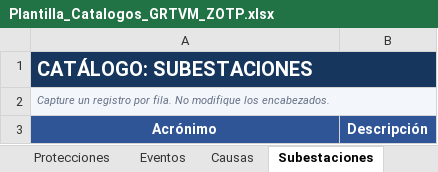
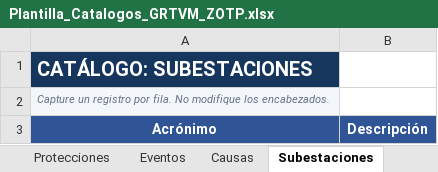
Before and after one commit to hec3192/generador-mensajes-grtvm, an Excel workbook: Plantilla_Catalogos_GRTVM_ZOTP.xlsx, sheet Subestaciones, drawn as a sheet; values as stored, in another font and other column widths than the file's, no borders; table styles not drawn; the diff names each change by its address in the sheet, - before the commit and + after, or states it on an @@ line.

```diff
--- a/Plantilla_Catalogos_GRTVM_ZOTP.xlsx (sheet Subestaciones)
+++ b/Plantilla_Catalogos_GRTVM_ZOTP.xlsx (sheet Subestaciones)
-A1:B1 merged
-A2:B2 merged
```
Also changed, not shown: 1 other file.
